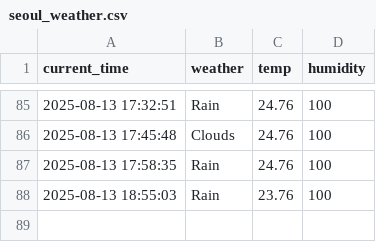
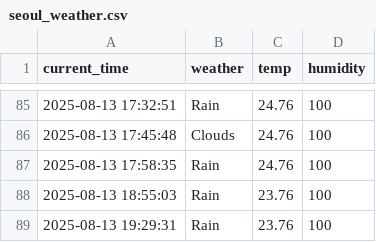
Before and after one commit to juwon1220/weather, a CSV file: seoul_weather.csv, drawn as a sheet; only a part is shown, gaps mark what is left out.

```diff
--- a/seoul_weather.csv
+++ b/seoul_weather.csv
@@ -88 +88,2 @@ current_time,weather,temp,humidity
 2025-08-13 18:55:03,Rain,23.76,100
+2025-08-13 19:29:31,Rain,23.76,100
```
